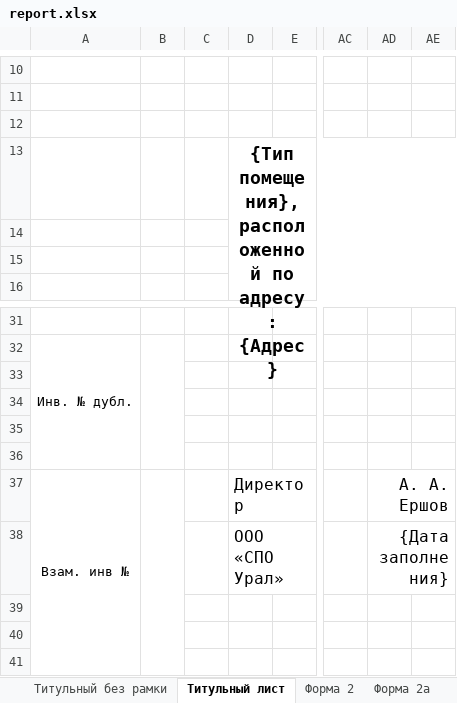
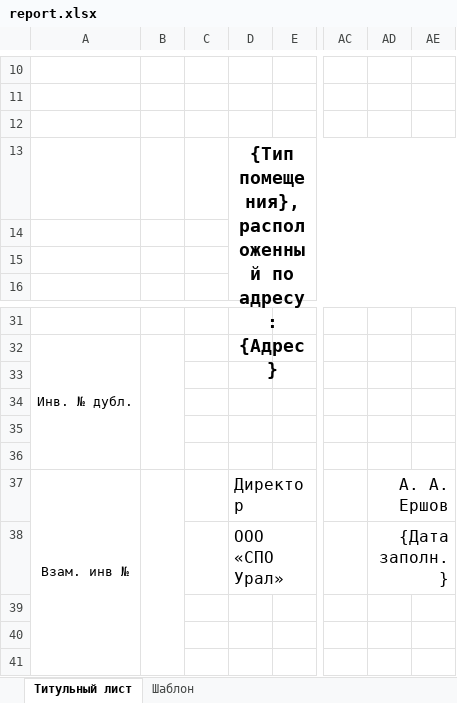
Before and after one commit to vvnikita74/spouralExcel, an Excel workbook: utils/report.xlsx, sheet Титульный лист, drawn as a sheet; only a part is shown, gaps mark what is left out; values as stored, in another font and other column widths than the file's, no borders; charts and pictures not drawn; the diff names each change by its address in the sheet, - before the commit and + after, or states it on an @@ line.

```diff
--- a/utils/report.xlsx (sheet Титульный лист)
+++ b/utils/report.xlsx (sheet Титульный лист)
-sheet tab: Титульный без рамки
-sheet tab: Форма 2
-sheet tab: Форма 2а
+sheet tab: Шаблон
-D13: {Тип помещения}, расположенной по адресу:…
+D13: {Тип помещения}, расположенный по адресу:…
-AD38: {Дата заполнения}
+AD38: {Дата заполн.}
```
Also changed, not shown: charts or pictures.
